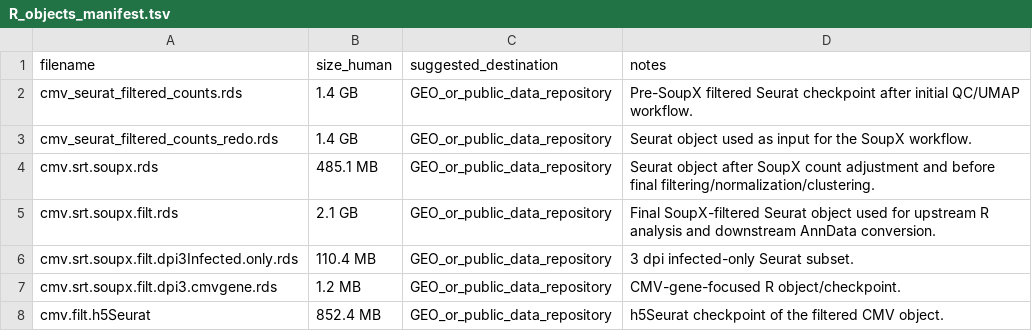
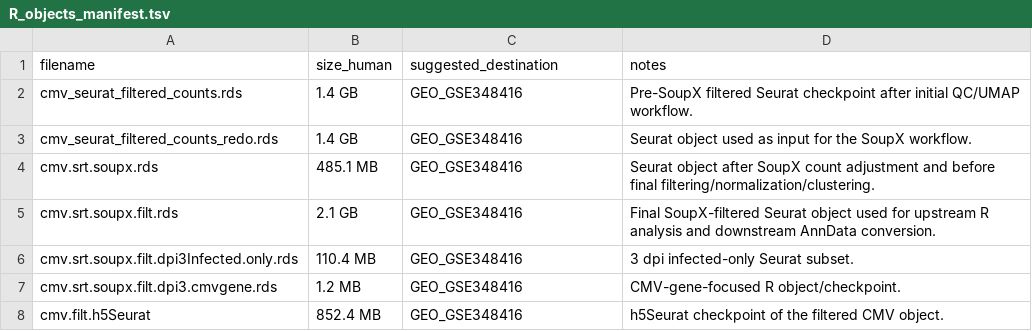
Before and after one commit to askartemir/HCMV_HOK_scRNAseq, a TSV file: manifests/R_objects_manifest.tsv, drawn as a sheet.

```diff
--- a/manifests/R_objects_manifest.tsv
+++ b/manifests/R_objects_manifest.tsv
@@ -1,8 +1,8 @@
 filename	size_human	suggested_destination	notes
-cmv_seurat_filtered_counts.rds	1.4 GB	GEO_or_public_data_repository	Pre-SoupX filtered Seurat checkpoint after initial QC/UMAP workflow.
-cmv_seurat_filtered_counts_redo.rds	1.4 GB	GEO_or_public_data_repository	Seurat object used as input for the SoupX workflow.
-cmv.srt.soupx.rds	485.1 MB	GEO_or_public_data_repository	Seurat object after SoupX count adjustment and before final filtering/normalization/clustering.
-cmv.srt.soupx.filt.rds	2.1 GB	GEO_or_public_data_repository	Final SoupX-filtered Seurat object used for upstream R analysis and downstream AnnData conversion.
-cmv.srt.soupx.filt.dpi3Infected.only.rds	110.4 MB	GEO_or_public_data_repository	3 dpi infected-only Seurat subset.
-cmv.srt.soupx.filt.dpi3.cmvgene.rds	1.2 MB	GEO_or_public_data_repository	CMV-gene-focused R object/checkpoint.
-cmv.filt.h5Seurat	852.4 MB	GEO_or_public_data_repository	h5Seurat checkpoint of the filtered CMV object.
+cmv_seurat_filtered_counts.rds	1.4 GB	GEO_GSE348416	Pre-SoupX filtered Seurat checkpoint after initial QC/UMAP workflow.
+cmv_seurat_filtered_counts_redo.rds	1.4 GB	GEO_GSE348416	Seurat object used as input for the SoupX workflow.
+cmv.srt.soupx.rds	485.1 MB	GEO_GSE348416	Seurat object after SoupX count adjustment and before final filtering/normalization/clustering.
+cmv.srt.soupx.filt.rds	2.1 GB	GEO_GSE348416	Final SoupX-filtered Seurat object used for upstream R analysis and downstream AnnData conversion.
+cmv.srt.soupx.filt.dpi3Infected.only.rds	110.4 MB	GEO_GSE348416	3 dpi infected-only Seurat subset.
+cmv.srt.soupx.filt.dpi3.cmvgene.rds	1.2 MB	GEO_GSE348416	CMV-gene-focused R object/checkpoint.
+cmv.filt.h5Seurat	852.4 MB	GEO_GSE348416	h5Seurat checkpoint of the filtered CMV object.
```
Also changed, not shown: manifests/data_availability.tsv, manifests/figure_code_map.tsv, 7 other files.
